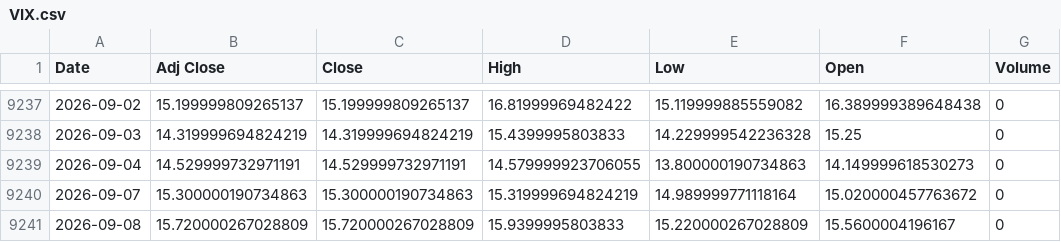
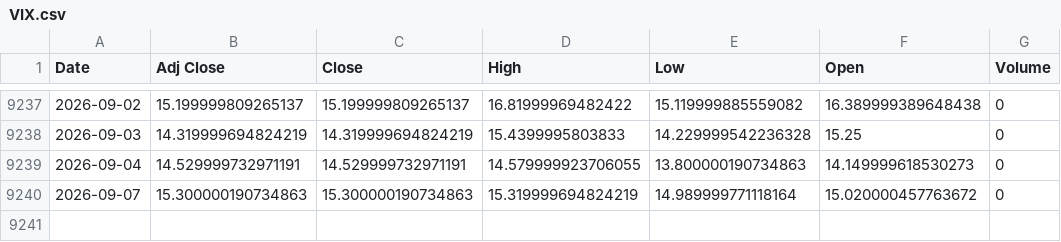
Before and after one commit to khemosu99-bit/overnight-kr, a CSV file: data/raw/VIX.csv, drawn as a sheet; only a part is shown, gaps mark what is left out.

```diff
--- a/data/raw/VIX.csv
+++ b/data/raw/VIX.csv
@@ -9240,2 +9240 @@ Date,Adj Close,Close,High,Low,Open,Volume
 2026-09-07,15.300000190734863,15.300000190734863,15.319999694824219,14.989999771118164,15.020000457763672,0
-2026-09-08,15.720000267028809,15.720000267028809,15.9399995803833,15.220000267028809,15.5600004196167,0
```
Also changed, not shown: data/kr_index.csv, data/night_futures.csv, 42 other files.
